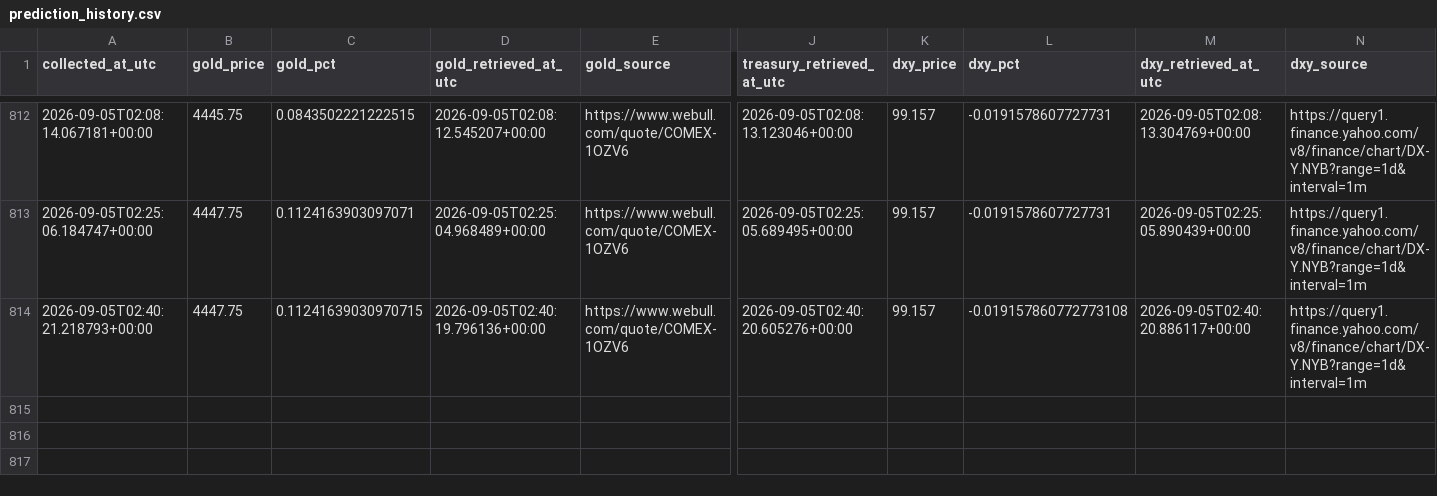
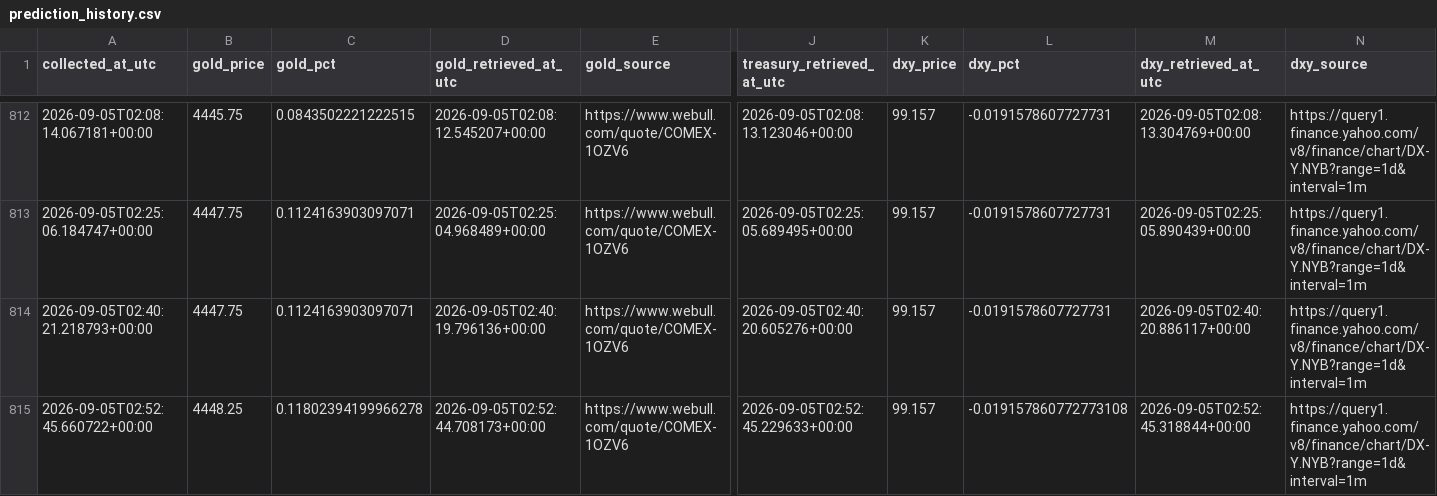
Before and after one commit to smd-netizen/Gold-market-monitor, a CSV file: prediction_history.csv, drawn as a sheet; only a part is shown, gaps mark what is left out; rows hold the shown columns only; the diff names each change by its address in the sheet, - before the commit and + after, or states it on an @@ line.

```diff
--- a/prediction_history.csv
+++ b/prediction_history.csv
-C814 (gold_pct): 0.11241639030970715
+C814 (gold_pct): 0.1124163903097071
-L814 (dxy_pct): -0.019157860772773108
+L814 (dxy_pct): -0.0191578607727731
+row 815: 2026-09-05T02:52:45.660722+00:00 | 4448.25 | 0.11802394199966278 | 2026-09-05T02:52:44.708173+00:00 | https://www.webull.com/quote/COMEX-1OZV6 | 2026-09-05T02:52:45.229633+00:00 | 99.157 | -0.019157860772773108 | 2026-09-05T02:52:45.318844+00:00 | https://query1.finance.yahoo.com/v8/finance/chart/DX-Y.NYB?range=1d&interval=1m
```
